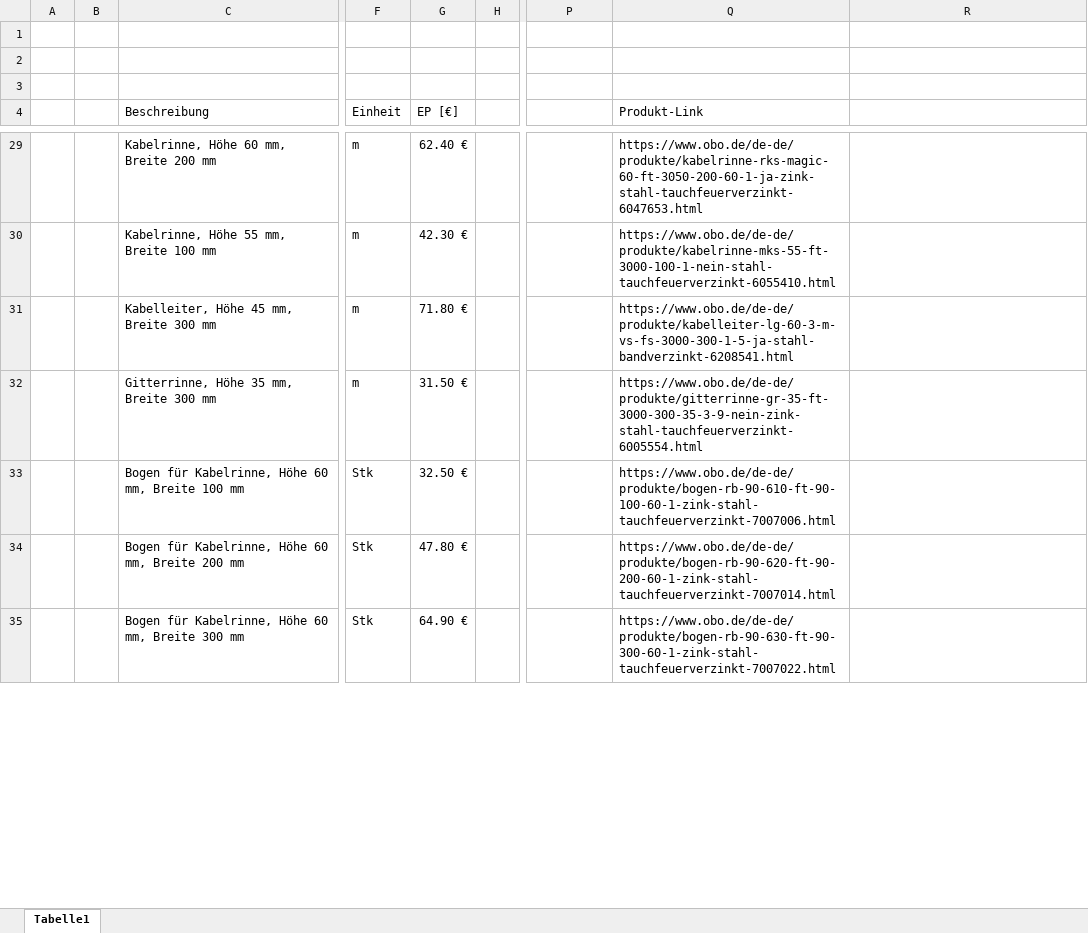
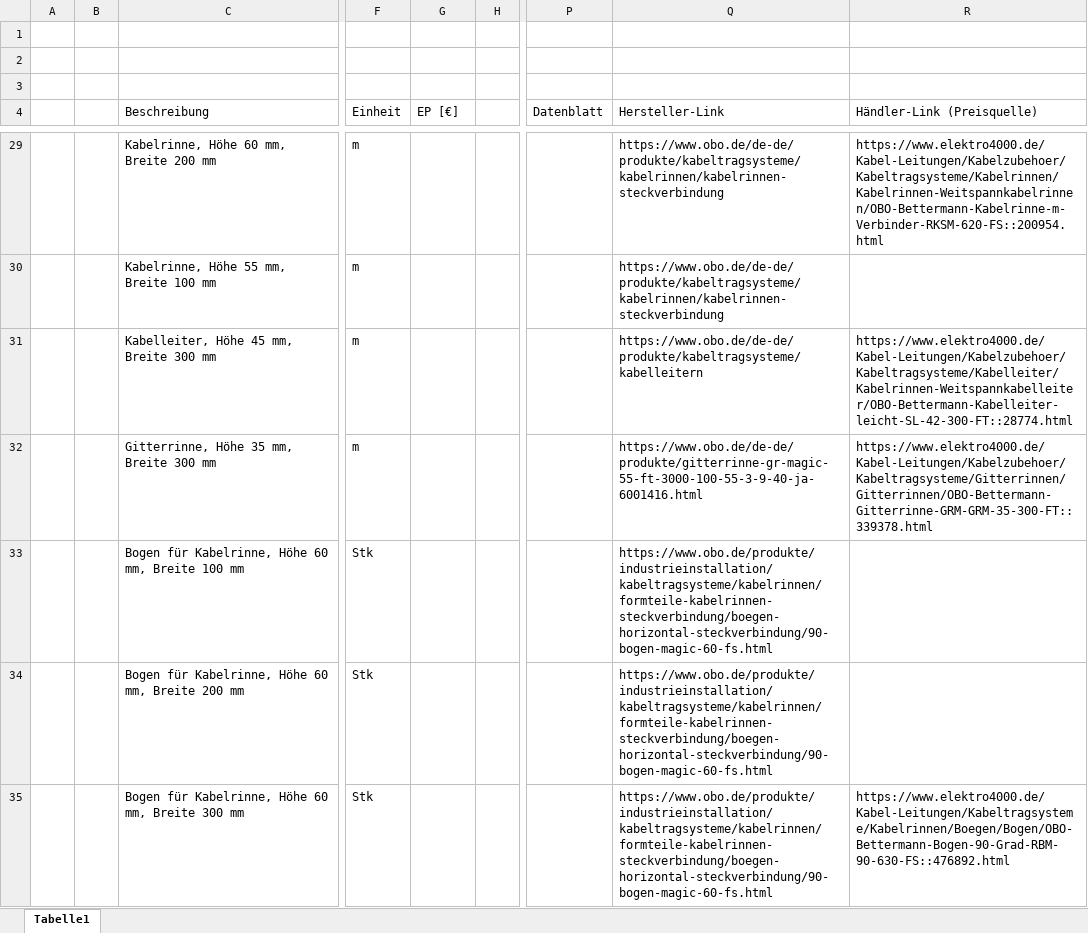
Before and after one commit to vinceree/Test, an Excel workbook: Kostenschaetzung.xlsx, sheet Tabelle1, drawn as a sheet; only a part is shown, gaps mark what is left out; values as stored, in another font and other column widths than the file's, no cell formats; the diff covers the shown part only; the diff names each change by its address in the sheet, - before the commit and + after, or states it on an @@ line.

```diff
--- a/Kostenschaetzung.xlsx (sheet Tabelle1)
+++ b/Kostenschaetzung.xlsx (sheet Tabelle1)
-P4: (empty)
+P4: Datenblatt
-Q4: Produkt-Link
+Q4: Hersteller-Link
-R4: (empty)
+R4: Händler-Link (Preisquelle)
-G29 (EP [€]): 62.40 €
+G29 (EP [€]): (empty)
-Q29 (Hersteller-Link): https://www.obo.de/de-de/produkte/kabelrinne-rks-magic-60-ft-3050-200-60-1-ja-zink-stahl-tauchfeuerverzinkt-6047653.html
+Q29 (Hersteller-Link): https://www.obo.de/de-de/produkte/kabeltragsysteme/kabelrinnen/kabelrinnen-steckverbindung
-R29 (Händler-Link (Preisquelle)): (empty)
+R29 (Händler-Link (Preisquelle)): https://www.elektro4000.de/Kabel-Leitungen/Kabelzubehoer/Kabeltragsysteme/Kabelrinnen/Kabelrinnen-Weitspannkabelrinnen/OBO-Bettermann-Kabelrinne-m-Verbinder-RKSM-620-FS::200954.html
-G30 (EP [€]): 42.30 €
+G30 (EP [€]): (empty)
-Q30 (Hersteller-Link): https://www.obo.de/de-de/produkte/kabelrinne-mks-55-ft-3000-100-1-nein-stahl-tauchfeuerverzinkt-6055410.html
+Q30 (Hersteller-Link): https://www.obo.de/de-de/produkte/kabeltragsysteme/kabelrinnen/kabelrinnen-steckverbindung
-G31 (EP [€]): 71.80 €
+G31 (EP [€]): (empty)
-Q31 (Hersteller-Link): https://www.obo.de/de-de/produkte/kabelleiter-lg-60-3-m-vs-fs-3000-300-1-5-ja-stahl-bandverzinkt-6208541.html
+Q31 (Hersteller-Link): https://www.obo.de/de-de/produkte/kabeltragsysteme/kabelleitern
-R31 (Händler-Link (Preisquelle)): (empty)
+R31 (Händler-Link (Preisquelle)): https://www.elektro4000.de/Kabel-Leitungen/Kabelzubehoer/Kabeltragsysteme/Kabelleiter/Kabelrinnen-Weitspannkabelleiter/OBO-Bettermann-Kabelleiter-leicht-SL-42-300-FT::28774.html
-G32 (EP [€]): 31.50 €
+G32 (EP [€]): (empty)
-Q32 (Hersteller-Link): https://www.obo.de/de-de/produkte/gitterrinne-gr-35-ft-3000-300-35-3-9-nein-zink-stahl-tauchfeuerverzinkt-6005554.html
+Q32 (Hersteller-Link): https://www.obo.de/de-de/produkte/gitterrinne-gr-magic-55-ft-3000-100-55-3-9-40-ja-6001416.html
-R32 (Händler-Link (Preisquelle)): (empty)
+R32 (Händler-Link (Preisquelle)): https://www.elektro4000.de/Kabel-Leitungen/Kabelzubehoer/Kabeltragsysteme/Gitterrinnen/Gitterrinnen/OBO-Bettermann-Gitterrinne-GRM-GRM-35-300-FT::339378.html
-G33 (EP [€]): 32.50 €
+G33 (EP [€]): (empty)
-Q33 (Hersteller-Link): https://www.obo.de/de-de/produkte/bogen-rb-90-610-ft-90-100-60-1-zink-stahl-tauchfeuerverzinkt-7007006.html
+Q33 (Hersteller-Link): https://www.obo.de/produkte/industrieinstallation/kabeltragsysteme/kabelrinnen/formteile-kabelrinnen-steckverbindung/boegen-horizontal-steckverbindung/90-bogen-magic-60-fs.html
-G34 (EP [€]): 47.80 €
+G34 (EP [€]): (empty)
-Q34 (Hersteller-Link): https://www.obo.de/de-de/produkte/bogen-rb-90-620-ft-90-200-60-1-zink-stahl-tauchfeuerverzinkt-7007014.html
+Q34 (Hersteller-Link): https://www.obo.de/produkte/industrieinstallation/kabeltragsysteme/kabelrinnen/formteile-kabelrinnen-steckverbindung/boegen-horizontal-steckverbindung/90-bogen-magic-60-fs.html
-G35 (EP [€]): 64.90 €
+G35 (EP [€]): (empty)
-Q35 (Hersteller-Link): https://www.obo.de/de-de/produkte/bogen-rb-90-630-ft-90-300-60-1-zink-stahl-tauchfeuerverzinkt-7007022.html
+Q35 (Hersteller-Link): https://www.obo.de/produkte/industrieinstallation/kabeltragsysteme/kabelrinnen/formteile-kabelrinnen-steckverbindung/boegen-horizontal-steckverbindung/90-bogen-magic-60-fs.html
-R35 (Händler-Link (Preisquelle)): (empty)
+R35 (Händler-Link (Preisquelle)): https://www.elektro4000.de/Kabel-Leitungen/Kabeltragsysteme/Kabelrinnen/Boegen/Bogen/OBO-Bettermann-Bogen-90-Grad-RBM-90-630-FS::476892.html
```
Also changed, not shown: 12 added rows, 10 removed rows, 1 moved row and 76 edited cells elsewhere in this sheet, cell formats.
